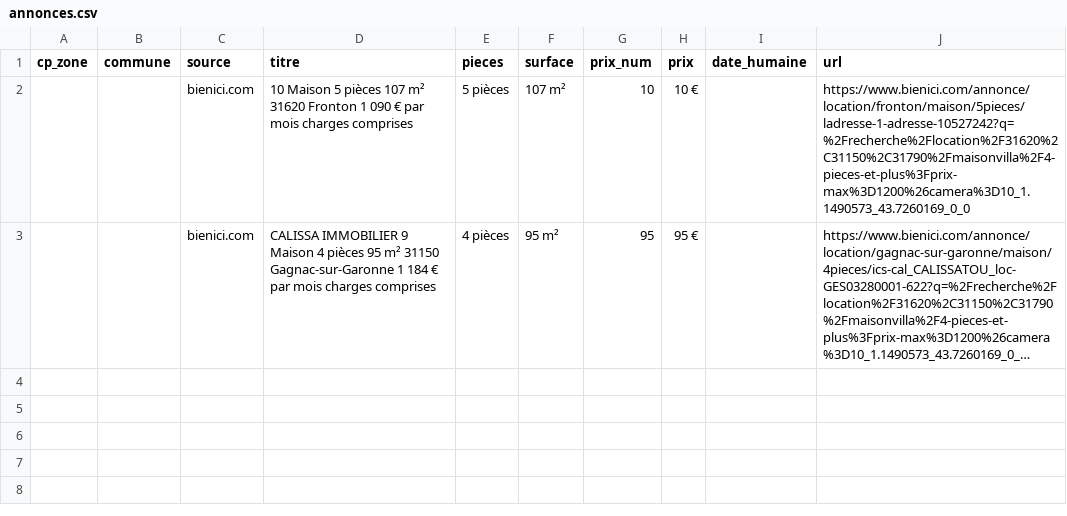
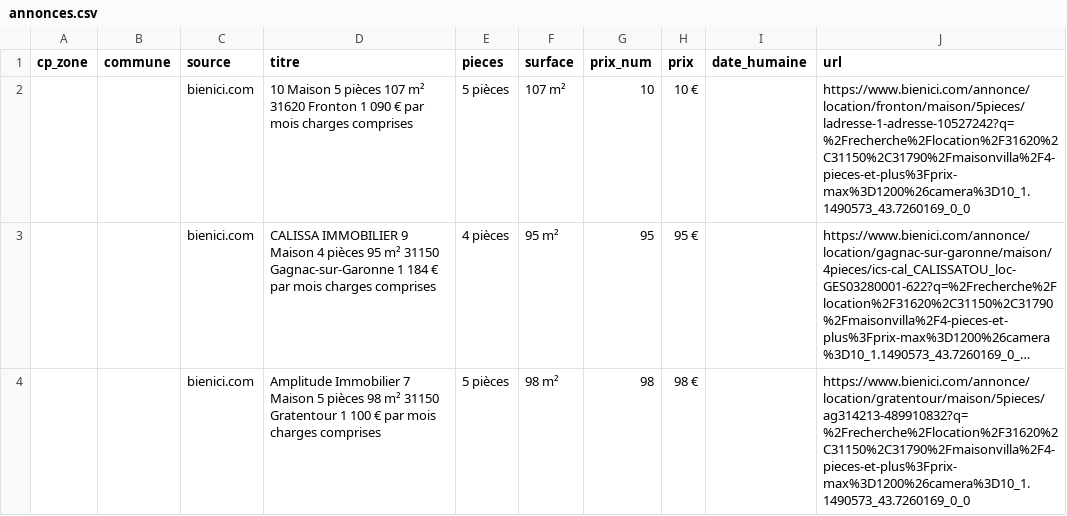
Before and after one commit to manole3145/MARAMOUR1, a CSV file: data/annonces.csv, drawn as a sheet; long unchanged cells end in …; the diff names each change by its address in the sheet, - before the commit and + after, or states it on an @@ line.

```diff
--- a/data/annonces.csv
+++ b/data/annonces.csv
+row 4:  |  | bienici.com | Amplitude Immobilier 7 Maison 5 pièces 98 m² 31150 Gratentour 1 100 € par mois charges comprises | 5 pièces | 98 m² | 98 | 98 € |  | https://www.bienici.com/annonce/location/gratentour/maison/5pieces/ag314213-489910832?q=%2Frecherche%2Flocation%2F31620%2C31150%2C31790%2Fmaisonvilla%2F4-pieces-et-plus%3Fprix-max%3D1200%26camera%3D10_1.1490573_43.7260169_0_0
```
Also changed, not shown: 2 other files.
